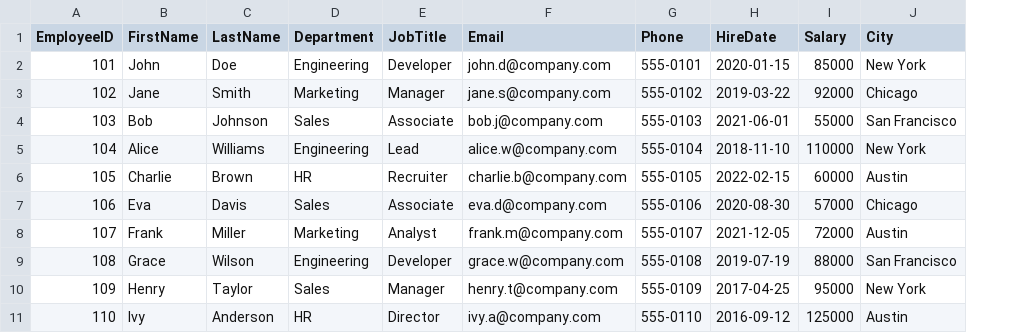
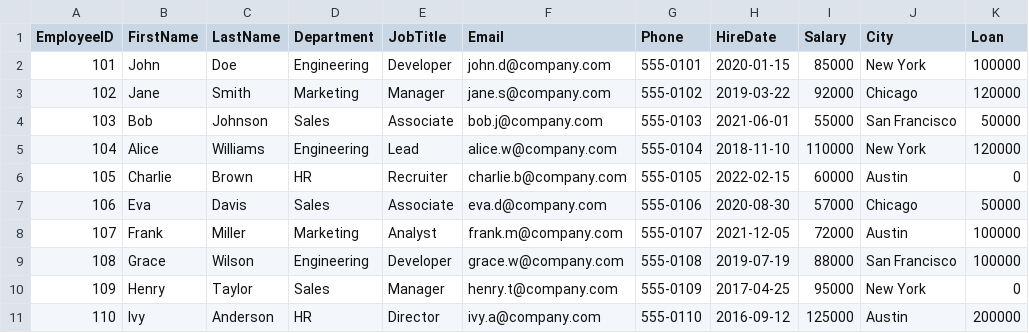
Before and after one commit to vijayasimhamenati/StreamlitForAIML, a CSV file: 02_Fundamentals/02_data.csv, drawn as a sheet; the diff names each change by its address in the sheet, - before the commit and + after, or states it on an @@ line.

```diff
--- a/02_Fundamentals/02_data.csv
+++ b/02_Fundamentals/02_data.csv
+column K (Loan), rows 2-11: 100000 | 120000 | 50000 | 120000 | 0 | 50000 | 100000 | 100000 | 0 | 200000
```
Also changed, not shown: 2 other files.
